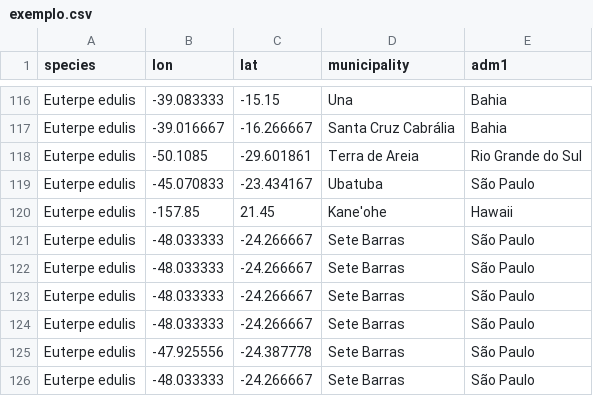
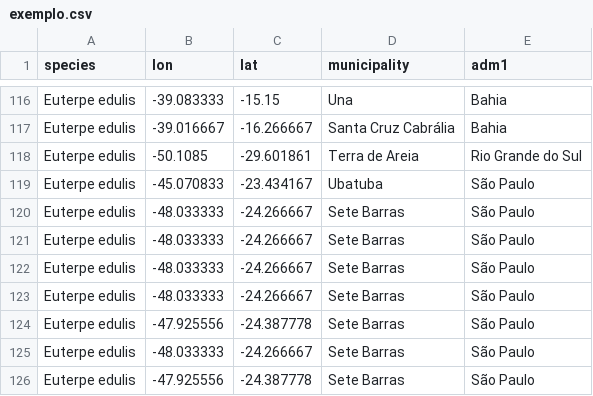
Before and after one commit to diogosbr/download-occurrence-data, a CSV file: exemplo.csv, drawn as a sheet; only a part is shown, gaps mark what is left out; the shorter side is filled out with more unchanged rows; the diff names each change by its address in the sheet, - before the commit and + after, or states it on an @@ line.

```diff
--- a/exemplo.csv
+++ b/exemplo.csv
-row 120: Euterpe edulis | -157.85 | 21.45 | Kane'ohe | Hawaii
```
Also changed, not shown: 1 other file.
